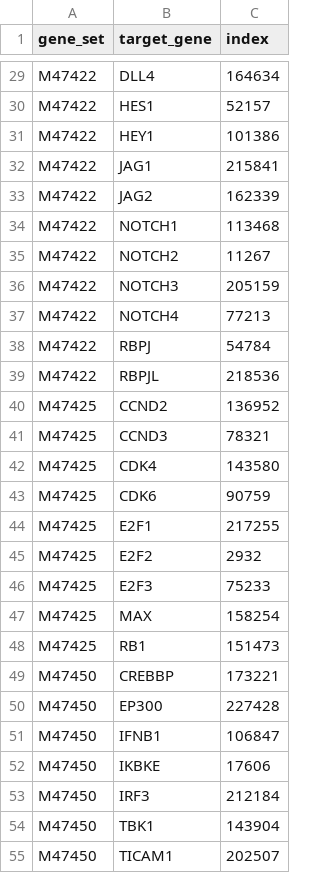
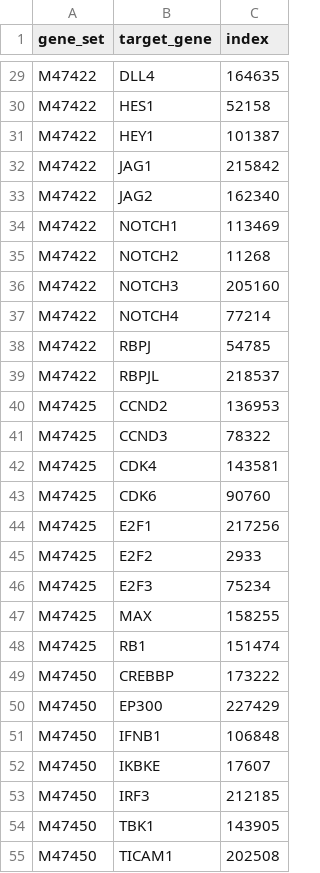
Before and after one commit to fadichoucha/simulateRNA, a TSV file: output/gene_sets_with_indices.tsv, drawn as a sheet; only a part is shown, gaps mark what is left out; the diff covers the shown part only; the diff names each change by its address in the sheet, - before the commit and + after, or states it on an @@ line.

Commit message:
fix index + new run

```diff
--- a/output/gene_sets_with_indices.tsv
+++ b/output/gene_sets_with_indices.tsv
-C29 (index): 164634
+C29 (index): 164635
-C30 (index): 52157
+C30 (index): 52158
-C31 (index): 101386
+C31 (index): 101387
-C32 (index): 215841
+C32 (index): 215842
-C33 (index): 162339
+C33 (index): 162340
-C34 (index): 113468
+C34 (index): 113469
-C35 (index): 11267
+C35 (index): 11268
-C36 (index): 205159
+C36 (index): 205160
-C37 (index): 77213
+C37 (index): 77214
-C38 (index): 54784
+C38 (index): 54785
-C39 (index): 218536
+C39 (index): 218537
-C40 (index): 136952
+C40 (index): 136953
-C41 (index): 78321
+C41 (index): 78322
-C42 (index): 143580
+C42 (index): 143581
-C43 (index): 90759
+C43 (index): 90760
-C44 (index): 217255
+C44 (index): 217256
-C45 (index): 2932
+C45 (index): 2933
-C46 (index): 75233
+C46 (index): 75234
-C47 (index): 158254
+C47 (index): 158255
-C48 (index): 151473
+C48 (index): 151474
-C49 (index): 173221
+C49 (index): 173222
-C50 (index): 227428
+C50 (index): 227429
-C51 (index): 106847
+C51 (index): 106848
-C52 (index): 17606
+C52 (index): 17607
-C53 (index): 212184
+C53 (index): 212185
-C54 (index): 143904
+C54 (index): 143905
-C55 (index): 202507
+C55 (index): 202508
```
Also changed, not shown: 61 edited cells elsewhere in this file, 6 other files.
